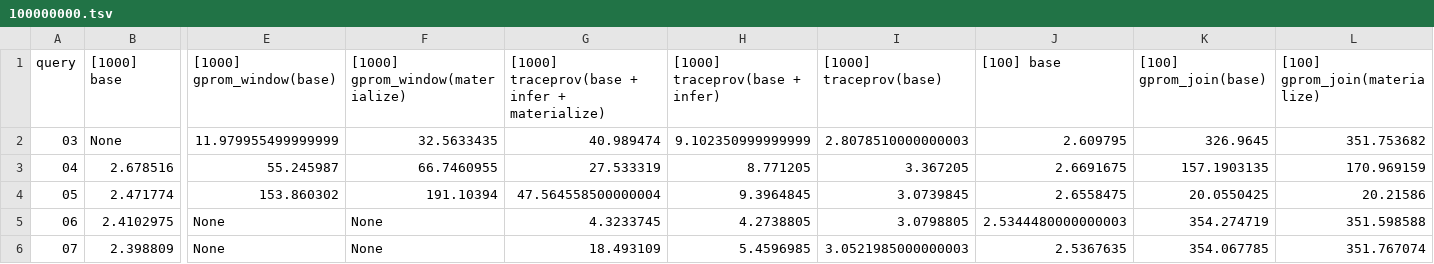
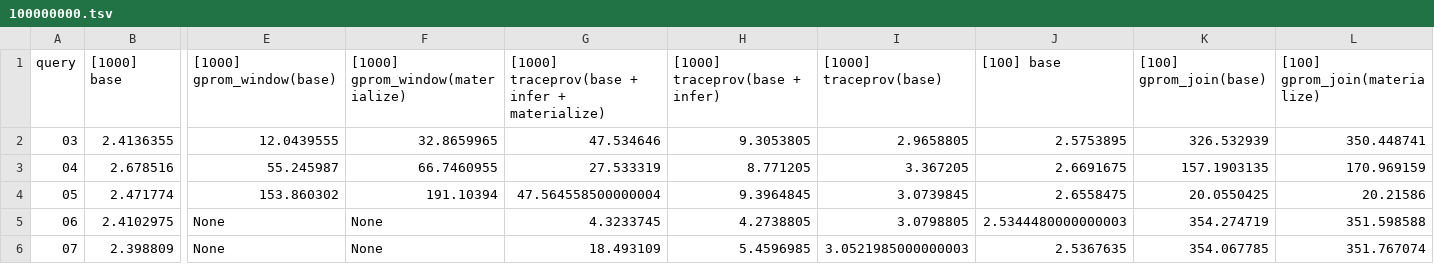
Before and after one commit to realVinayak/traceprov, a TSV file: postgres/benchmark/micro/aggregates/results_2025_09_25/100000000.tsv, drawn as a sheet; only a part is shown, gaps mark what is left out; the diff covers the shown part only; the diff names each change by its address in the sheet, - before the commit and + after, or states it on an @@ line.

```diff
--- a/postgres/benchmark/micro/aggregates/results_2025_09_25/100000000.tsv
+++ b/postgres/benchmark/micro/aggregates/results_2025_09_25/100000000.tsv
-B2 ([1000] base): None
+B2 ([1000] base): 2.4136355
-E2 ([1000] gprom_window(base)): 11.979955499999999
+E2 ([1000] gprom_window(base)): 12.0439555
-F2 ([1000] gprom_window(materialize)): 32.5633435
+F2 ([1000] gprom_window(materialize)): 32.8659965
-G2: 40.989474
+G2: 47.534646
-H2 ([1000] traceprov(base + infer)): 9.102350999999999
+H2 ([1000] traceprov(base + infer)): 9.3053805
-I2 ([1000] traceprov(base)): 2.8078510000000003
+I2 ([1000] traceprov(base)): 2.9658805
-J2 ([100] base): 2.609795
+J2 ([100] base): 2.5753895
-K2 ([100] gprom_join(base)): 326.9645
+K2 ([100] gprom_join(base)): 326.532939
-L2 ([100] gprom_join(materialize)): 351.753682
+L2 ([100] gprom_join(materialize)): 350.448741
```
Also changed, not shown: 13 edited cells elsewhere in this file, postgres/benchmark/micro/aggregates/results_2025_09_25/1000000.tsv, postgres/benchmark/micro/aggregates/results_2025_09_25/10000000.tsv, 12 other files.
